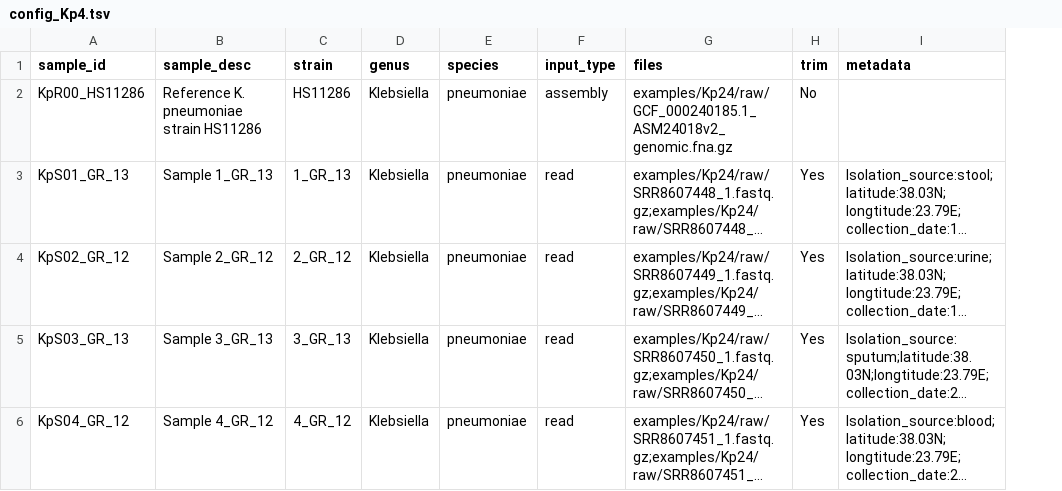
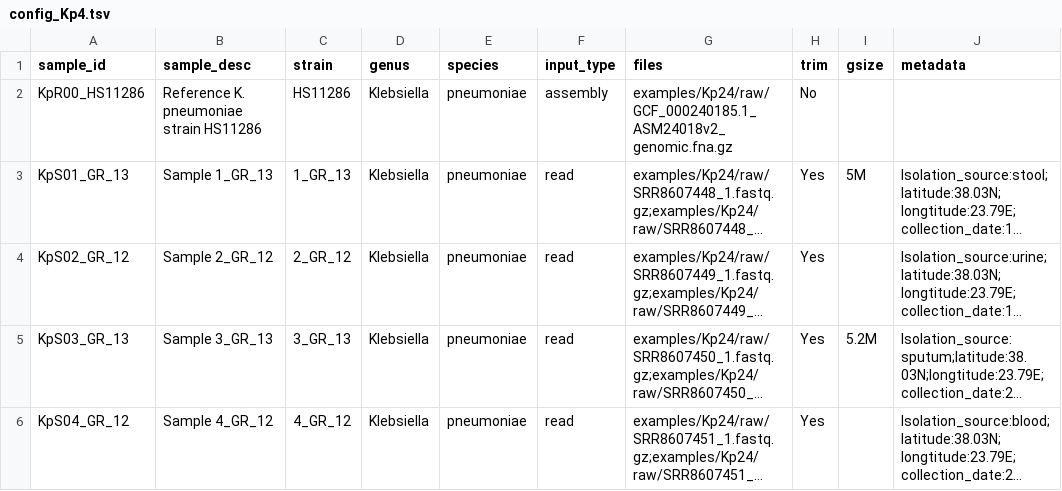
Before and after one commit to amromics/panta, a TSV file: examples/Kp24/config_Kp4.tsv, drawn as a sheet; long unchanged cells end in …; the diff names each change by its address in the sheet, - before the commit and + after, or states it on an @@ line.

Commit message:
add --gsize to shovill

```diff
--- a/examples/Kp24/config_Kp4.tsv
+++ b/examples/Kp24/config_Kp4.tsv
+column I (gsize), rows 3-5: 5M |  | 5.2M
```
Also changed, not shown: 4 other files.
